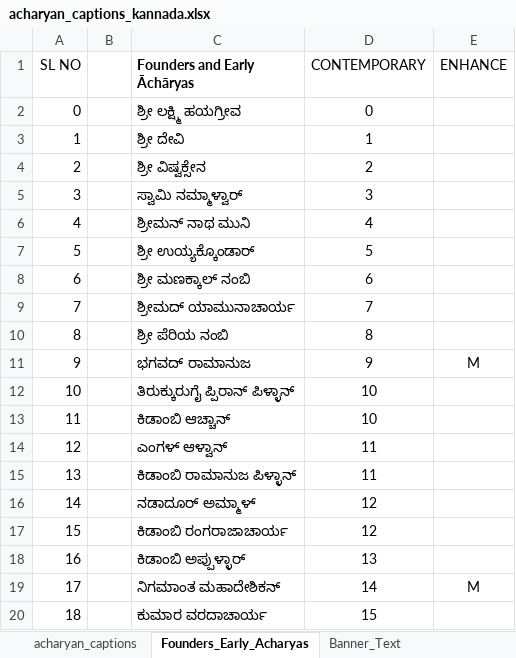
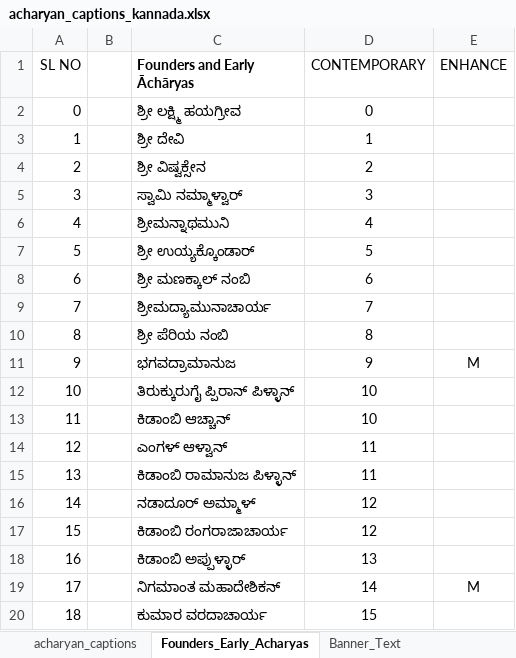
Before and after one commit to ksudarsh/parampara_poster_template, an Excel workbook: acharyan_captions_kannada.xlsx, sheet Founders_Early_Acharyas, drawn as a sheet; values as stored, in another font and other column widths than the file's, no borders; the diff names each change by its address in the sheet, - before the commit and + after, or states it on an @@ line.

Commit message:
Some changes to Kannada

```diff
--- a/acharyan_captions_kannada.xlsx (sheet Founders_Early_Acharyas)
+++ b/acharyan_captions_kannada.xlsx (sheet Founders_Early_Acharyas)
-C6 (Founders and Early Āchāryas): ಶ್ರೀಮನ್ ನಾಥ ಮುನಿ
+C6 (Founders and Early Āchāryas): ಶ್ರೀಮನ್ನಾಥಮುನಿ
-C9 (Founders and Early Āchāryas): ಶ್ರೀಮದ್ ಯಾಮುನಾಚಾರ್ಯ
+C9 (Founders and Early Āchāryas): ಶ್ರೀಮದ್ಯಾಮುನಾಚಾರ್ಯ
-C11 (Founders and Early Āchāryas): ಭಗವದ್ ರಾಮಾನುಜ
+C11 (Founders and Early Āchāryas): ಭಗವದ್ರಾಮಾನುಜ
```
Also changed, not shown: 2 other files.
